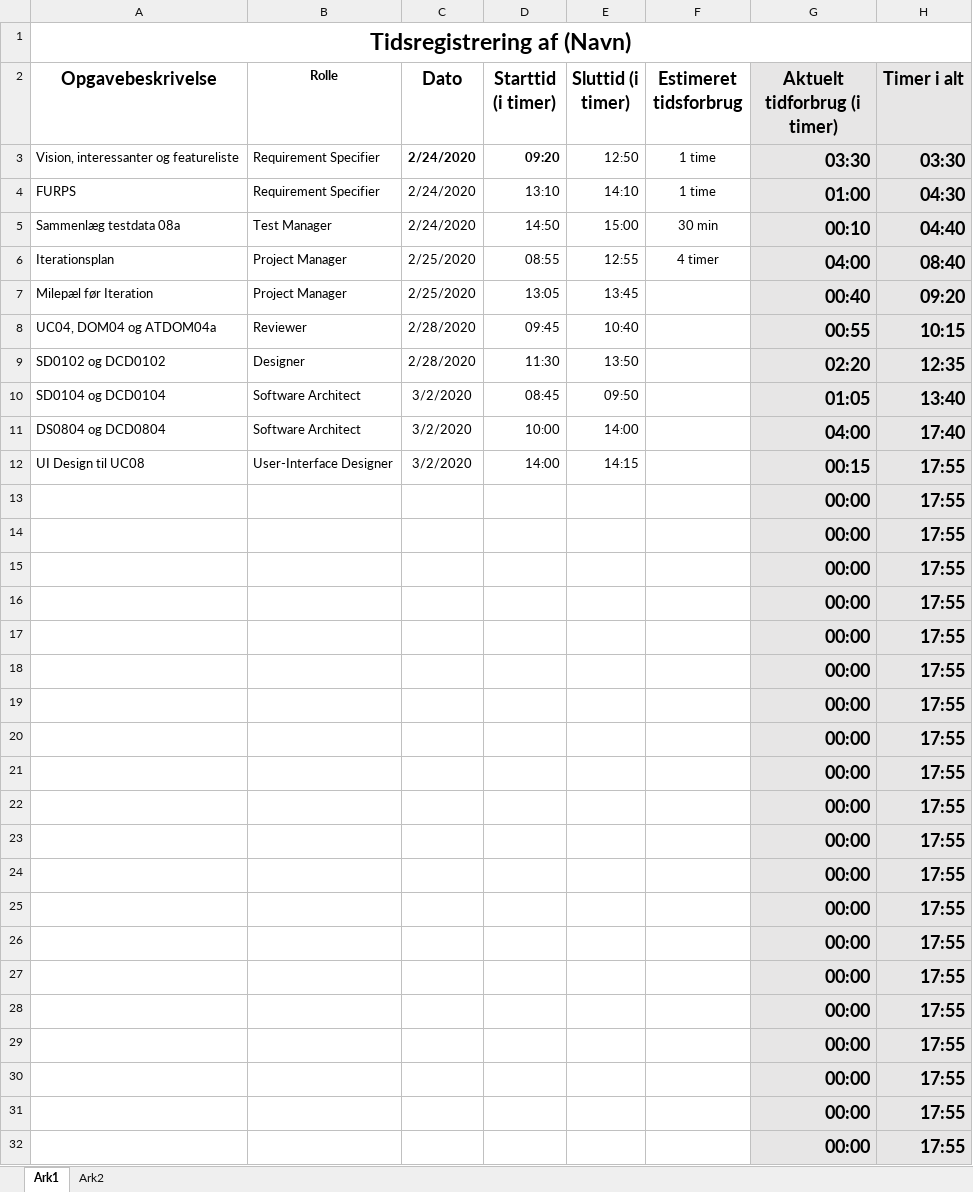
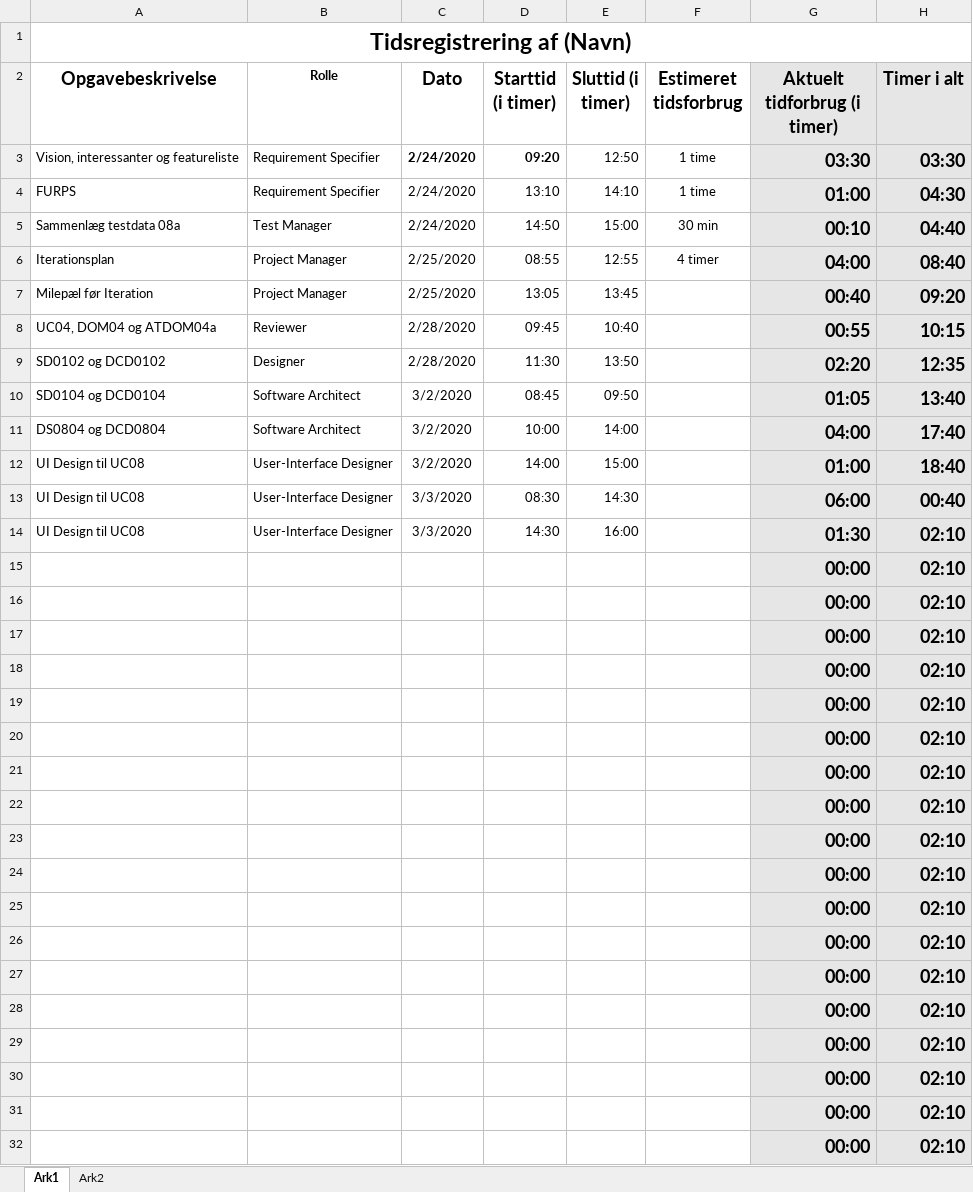
Before and after one commit to zealand-andp/HoeKulator, an Excel workbook: 08 Project Management/Tidsregistrering/PM15 Tidsregistrering for Laila.xlsx, sheet Ark1, drawn as a sheet; values as stored, in another font and other column widths than the file's, no borders; charts and pictures not drawn; removed rows and columns are numbered as before the commit, all else as after; the diff names each change by its address in the sheet, - before the commit and + after, or states it on an @@ line.

Commit message:
Update PM15 Tidsregistrering for Laila.xlsx

```diff
--- a/08 Project Management/Tidsregistrering/PM15 Tidsregistrering for Laila.xlsx (sheet Ark1)
+++ b/08 Project Management/Tidsregistrering/PM15 Tidsregistrering for Laila.xlsx (sheet Ark1)
-E12 (Sluttid (i timer)): 14:15
+E12 (Sluttid (i timer)): 15:00
-G12 (Aktuelt tidforbrug (i timer)): 00:15
+G12 (Aktuelt tidforbrug (i timer)): 01:00
-H12 (Timer i alt): 17:55
+H12 (Timer i alt): 18:40
-row 13:  |  |  |  |  |  | 00:00 | 17:55
-row 14:  |  |  |  |  |  | 00:00 | 17:55
+row 13: UI Design til UC08 | User-Interface Designer | 3/3/2020 | 08:30 | 14:30 |  | 06:00 | 00:40
+row 14: UI Design til UC08 | User-Interface Designer | 3/3/2020 | 14:30 | 16:00 |  | 01:30 | 02:10
-H15:H32 (Timer i alt): 17:55
+H15:H32 (Timer i alt): 02:10
```
